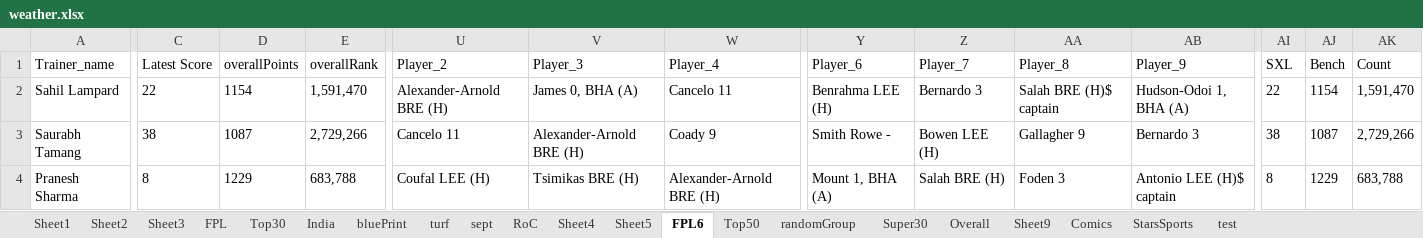
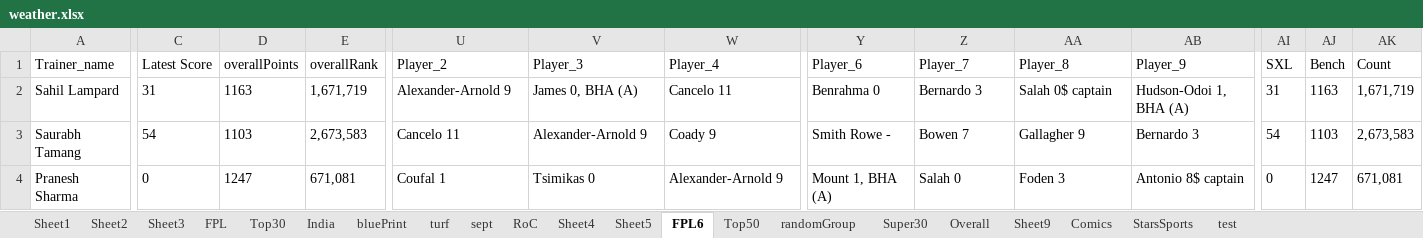
Before and after one commit to TenForBen/TenForBen.github.io, an Excel workbook: EdisonLogs/weather.xlsx, sheet FPL6, drawn as a sheet; only a part is shown, gaps mark what is left out; values as stored, in another font and other column widths than the file's, no borders; the diff covers the shown part only; the diff names each change by its address in the sheet, - before the commit and + after, or states it on an @@ line.

```diff
--- a/EdisonLogs/weather.xlsx (sheet FPL6)
+++ b/EdisonLogs/weather.xlsx (sheet FPL6)
-C2 (Latest Score): 22
+C2 (Latest Score): 31
-D2 (overallPoints): 1154
+D2 (overallPoints): 1163
-E2 (overallRank): 1,591,470
+E2 (overallRank): 1,671,719
-U2 (Player_2): Alexander-Arnold BRE (H)
+U2 (Player_2): Alexander-Arnold 9
-Y2 (Player_6): Benrahma LEE (H)
+Y2 (Player_6): Benrahma 0
-AA2 (Player_8): Salah BRE (H)$ captain
+AA2 (Player_8): Salah 0$ captain
-AI2 (SXL): 22
+AI2 (SXL): 31
-AJ2 (Bench): 1154
+AJ2 (Bench): 1163
-AK2 (Count): 1,591,470
+AK2 (Count): 1,671,719
-C3 (Latest Score): 38
+C3 (Latest Score): 54
-D3 (overallPoints): 1087
+D3 (overallPoints): 1103
-E3 (overallRank): 2,729,266
+E3 (overallRank): 2,673,583
-V3 (Player_3): Alexander-Arnold BRE (H)
+V3 (Player_3): Alexander-Arnold 9
-Z3 (Player_7): Bowen LEE (H)
+Z3 (Player_7): Bowen 7
-AI3 (SXL): 38
+AI3 (SXL): 54
-AJ3 (Bench): 1087
+AJ3 (Bench): 1103
-AK3 (Count): 2,729,266
+AK3 (Count): 2,673,583
-C4 (Latest Score): 8
+C4 (Latest Score): 0
-D4 (overallPoints): 1229
+D4 (overallPoints): 1247
-E4 (overallRank): 683,788
+E4 (overallRank): 671,081
-U4 (Player_2): Coufal LEE (H)
+U4 (Player_2): Coufal 1
-V4 (Player_3): Tsimikas BRE (H)
+V4 (Player_3): Tsimikas 0
-W4 (Player_4): Alexander-Arnold BRE (H)
+W4 (Player_4): Alexander-Arnold 9
-Z4 (Player_7): Salah BRE (H)
+Z4 (Player_7): Salah 0
-AB4 (Player_9): Antonio LEE (H)$ captain
+AB4 (Player_9): Antonio 8$ captain
-AI4 (SXL): 8
+AI4 (SXL): 0
-AJ4 (Bench): 1229
+AJ4 (Bench): 1247
-AK4 (Count): 683,788
+AK4 (Count): 671,081
```
Also changed, not shown: 288 edited cells elsewhere in this sheet, sheet randomGroup, FPL/Excellent JSON.xlsm, 7 other files.
